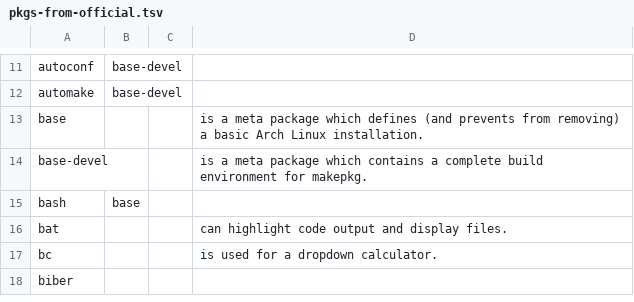
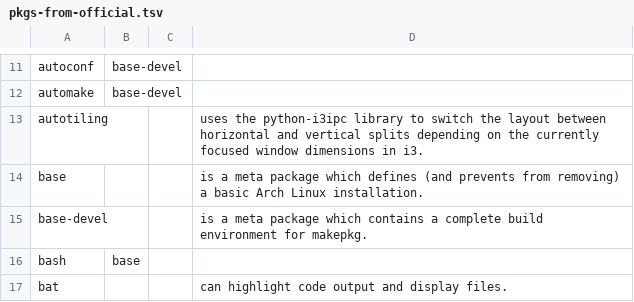
Before and after one commit to 00riddle00/npBuild, a TSV file: package-lists/pkgs-from-official.tsv, drawn as a sheet; only a part is shown, gaps mark what is left out; the shorter side is filled out with more unchanged rows; the diff names each change by its address in the sheet, - before the commit and + after, or states it on an @@ line.

Commit message:
Autotiling moved to Extra.

```diff
--- a/package-lists/pkgs-from-official.tsv
+++ b/package-lists/pkgs-from-official.tsv
+row 13: autotiling |  |  | uses the python-i3ipc library to switch the layout between horizontal and vertical splits depending on the currently focused window dimensions in i3.
```
Also changed, not shown: package-lists/pkgs-from-aur.tsv.
